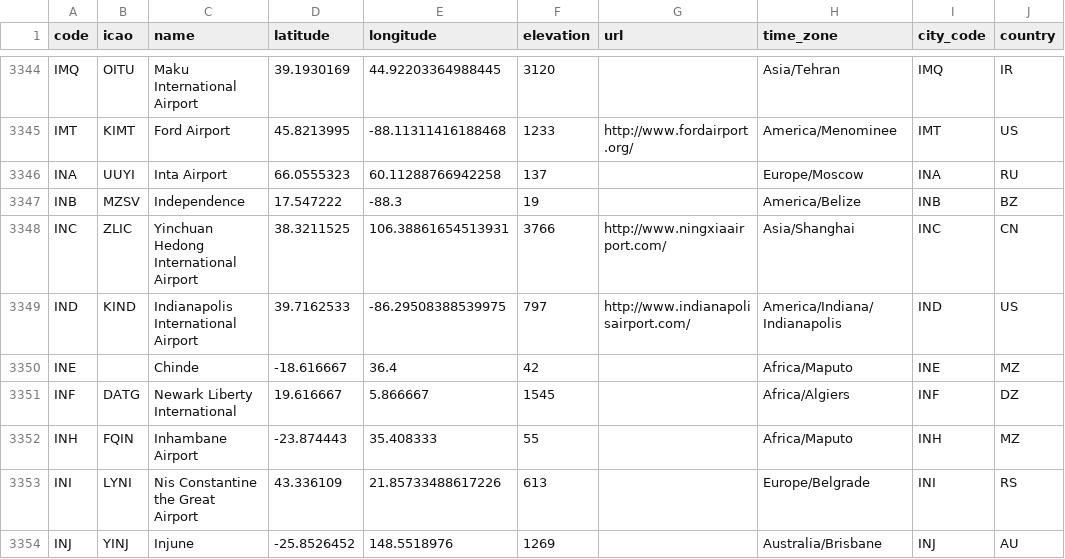
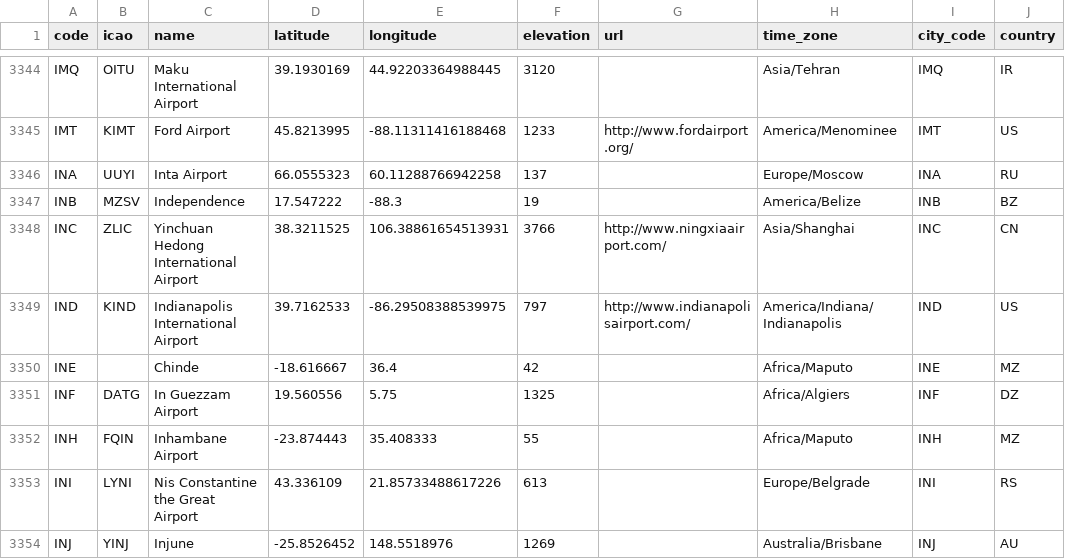
Before and after one commit to lxndrblz/Airports, a CSV file: airports.csv, drawn as a sheet; only a part is shown, gaps mark what is left out; the diff names each change by its address in the sheet, - before the commit and + after, or states it on an @@ line.

Commit message:
chore: update incorrect airport details (#832)

```diff
--- a/airports.csv
+++ b/airports.csv
-C3351 (name): Newark Liberty International
+C3351 (name): In Guezzam Airport
-D3351 (latitude): 19.616667
+D3351 (latitude): 19.560556
-E3351 (longitude): 5.866667
+E3351 (longitude): 5.75
-F3351 (elevation): 1545
+F3351 (elevation): 1325
```
